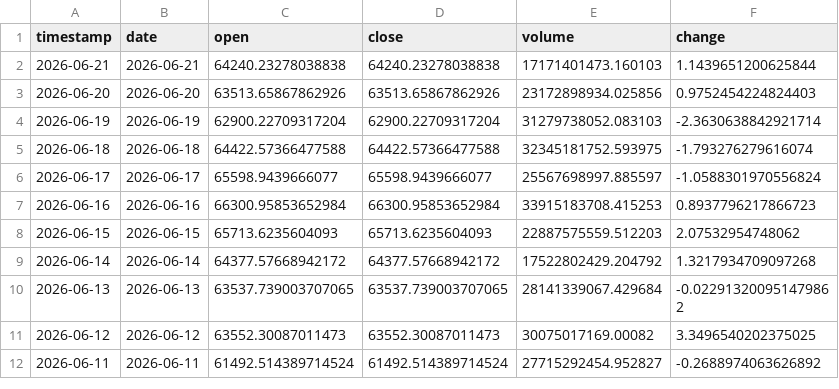
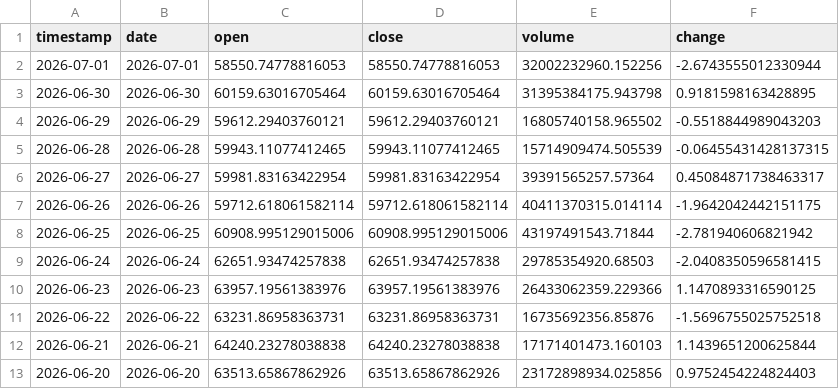
Before and after one commit to ozkanuysal/bitcoin_pred, a CSV file: data/BTC_USD_350days.csv (was data/BTC_USD_340days.csv), drawn as a sheet; only a part is shown; the shorter side is filled out with more unchanged rows.

```diff
--- a/data/BTC_USD_340days.csv
+++ b/data/BTC_USD_350days.csv
@@ -1,2 +1,12 @@
 timestamp,date,open,close,volume,change
+2026-07-01,2026-07-01,58550.74778816053,58550.74778816053,32002232960.152256,-2.6743555012330944
+2026-06-30,2026-06-30,60159.63016705464,60159.63016705464,31395384175.943798,0.9181598163428895
+2026-06-29,2026-06-29,59612.29403760121,59612.29403760121,16805740158.965502,-0.5518844989043203
+2026-06-28,2026-06-28,59943.11077412465,59943.11077412465,15714909474.505539,-0.06455431428137315
+2026-06-27,2026-06-27,59981.83163422954,59981.83163422954,39391565257.57364,0.45084871738463317
+2026-06-26,2026-06-26,59712.618061582114,59712.618061582114,40411370315.014114,-1.9642042442151175
+2026-06-25,2026-06-25,60908.995129015006,60908.995129015006,43197491543.71844,-2.781940606821942
+2026-06-24,2026-06-24,62651.93474257838,62651.93474257838,29785354920.68503,-2.0408350596581415
+2026-06-23,2026-06-23,63957.19561383976,63957.19561383976,26433062359.229366,1.1470893316590125
+2026-06-22,2026-06-22,63231.86958363731,63231.86958363731,16735692356.85876,-1.5696755025752518
 2026-06-21,2026-06-21,64240.23278038838,64240.23278038838,17171401473.160103,1.1439651200625844
```
Also changed, not shown: 1 other file.
